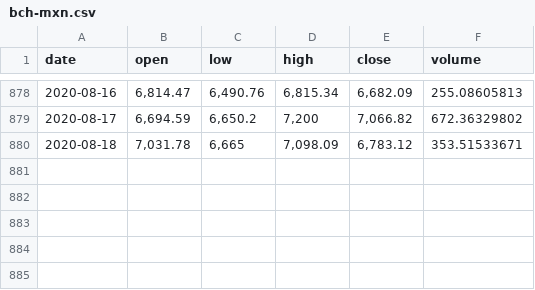
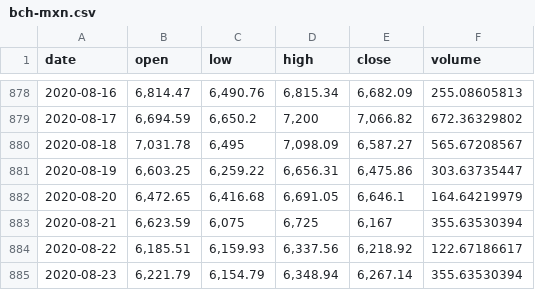
Before and after one commit to albertoid/bitso, a CSV file: bch-mxn.csv, drawn as a sheet; only a part is shown, gaps mark what is left out.

```diff
--- a/bch-mxn.csv
+++ b/bch-mxn.csv
@@ -879,2 +879,7 @@ date,open,low,high,close,volume
 2020-08-17,"6,694.59","6,650.2","7,200","7,066.82",672.36329802
-2020-08-18,"7,031.78","6,665","7,098.09","6,783.12",353.51533671
+2020-08-18,"7,031.78","6,495","7,098.09","6,587.27",565.67208567
+2020-08-19,"6,603.25","6,259.22","6,656.31","6,475.86",303.63735447
+2020-08-20,"6,472.65","6,416.68","6,691.05","6,646.1",164.64219979
+2020-08-21,"6,623.59","6,075","6,725","6,167",355.63530394
+2020-08-22,"6,185.51","6,159.93","6,337.56","6,218.92",122.67186617
+2020-08-23,"6,221.79","6,154.79","6,348.94","6,267.14",355.63530394
```
Also changed, not shown: btc-mxn.csv, dai-mxn.csv, 9 other files.
